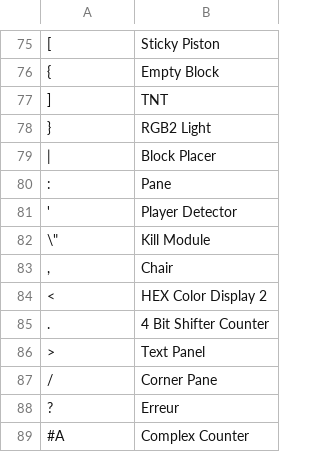
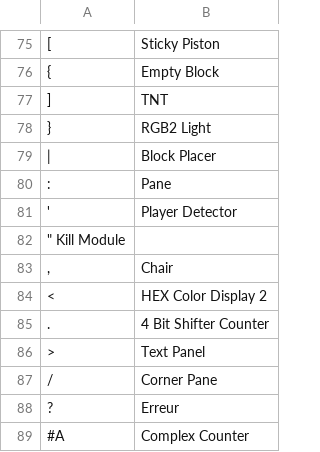
Before and after one commit to muserlogiccpu/muserlogiccpu.github.io, a TSV file: blblocks.tsv, drawn as a sheet; only a part is shown, gaps mark what is left out; removed rows and columns are numbered as before the commit, all else as after; the diff names each change by its address in the sheet, - before the commit and + after, or states it on an @@ line.

Commit message:
Update blblocks.tsv

```diff
--- a/blblocks.tsv
+++ b/blblocks.tsv
-row 82: \" | Kill Module
+row 82: " Kill Module
```
